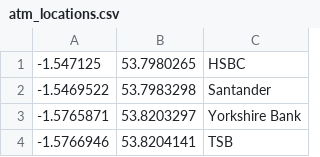
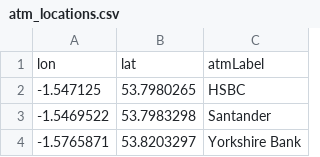
Before and after one commit to bakdata/streams-explorer, a CSV file: demo-atm-fraud/src/main/resources/atm_locations.csv, drawn as a sheet; only a part is shown; the shorter side is filled out with more unchanged rows.

```diff
--- a/demo-atm-fraud/src/main/resources/atm_locations.csv
+++ b/demo-atm-fraud/src/main/resources/atm_locations.csv
@@ -1 +1,2 @@
+lon,lat,atmLabel
 -1.547125,53.7980265,"HSBC"
```
Also changed, not shown: 14 other files.
